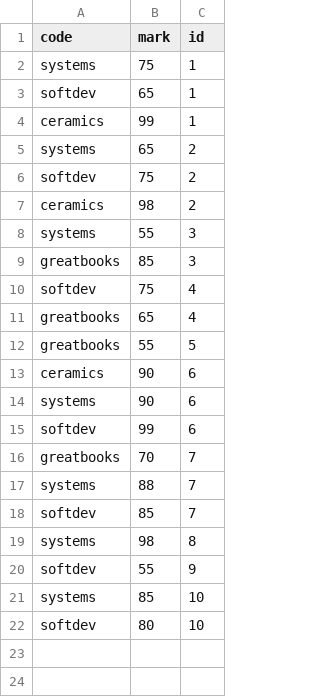
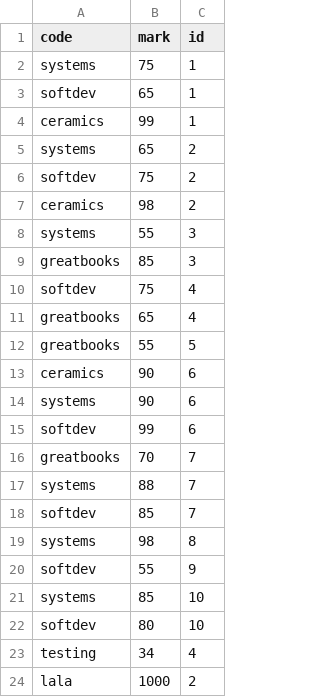
Before and after one commit to AugieMurphy/vigilant-robot, a CSV file: courses.csv, drawn as a sheet; the diff names each change by its address in the sheet, - before the commit and + after, or states it on an @@ line.

```diff
--- a/courses.csv
+++ b/courses.csv
+row 23: testing | 34 | 4
+row 24: lala | 1000 | 2
```
Also changed, not shown: 2 other files.
